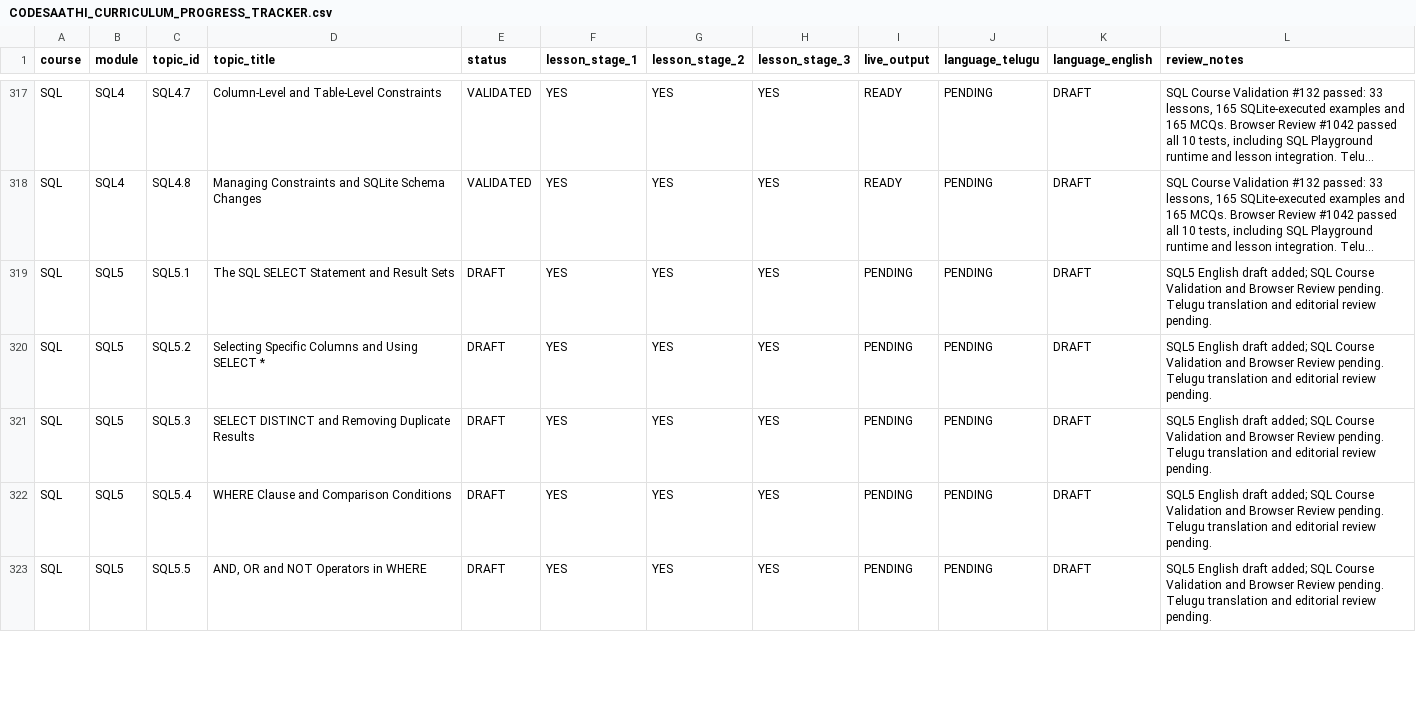
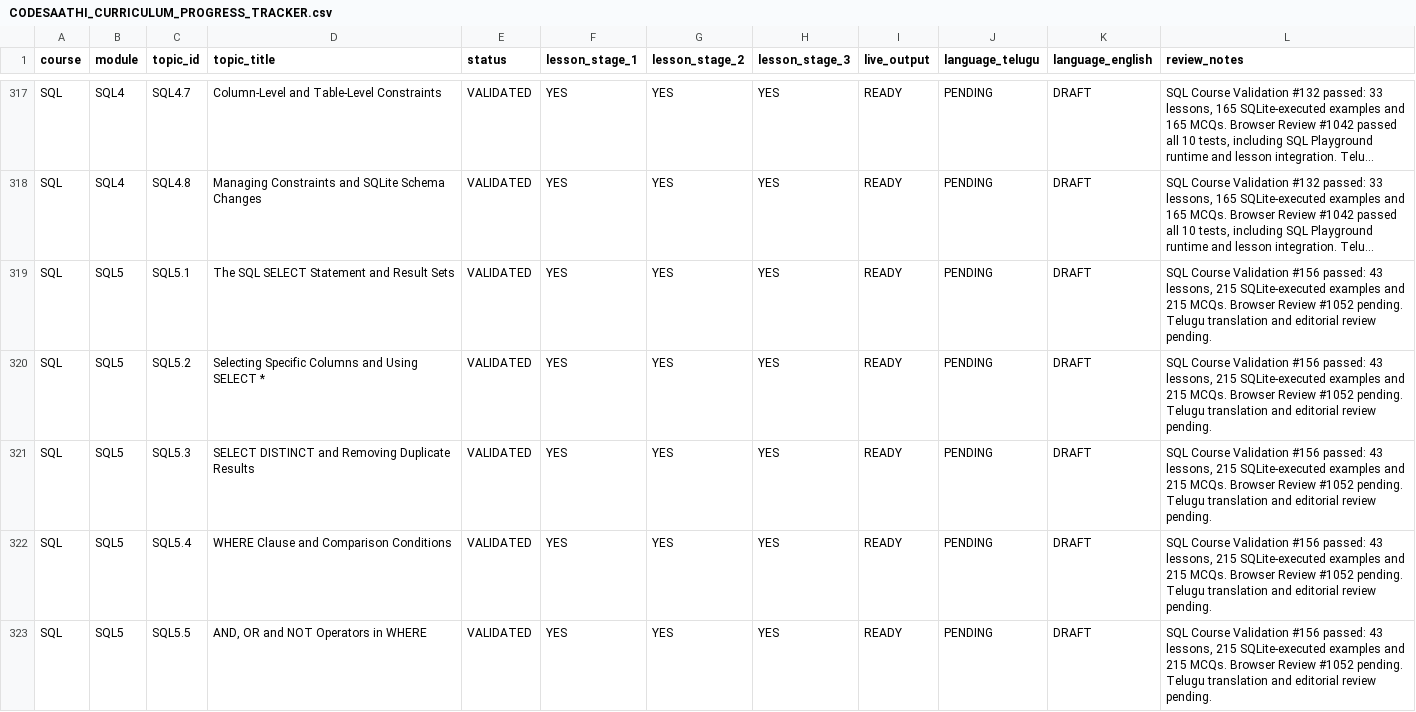
Before and after one commit to kharchasaathi/MULTILINGUAL_PROGRAMMING_LEARNING_PLATFORM, a CSV file: docs/CODESAATHI_CURRICULUM_PROGRESS_TRACKER.csv, drawn as a sheet; only a part is shown, gaps mark what is left out; long unchanged cells end in …; the diff covers the shown part only; the diff names each change by its address in the sheet, - before the commit and + after, or states it on an @@ line.

Commit message:
Mark SQL5 lessons SQLite validated

```diff
--- a/docs/CODESAATHI_CURRICULUM_PROGRESS_TRACKER.csv
+++ b/docs/CODESAATHI_CURRICULUM_PROGRESS_TRACKER.csv
-E319:E323 (status): DRAFT
+E319:E323 (status): VALIDATED
-I319:I323 (live_output): PENDING
+I319:I323 (live_output): READY
-L319:L323 (review_notes): SQL5 English draft added; SQL Course Validation and Browser Review pending. Telugu…
+L319:L323 (review_notes): SQL Course Validation #156 passed: 43 lessons, 215 SQLite-executed examples and 215 MCQs. Browser Review #1052 pending. Telugu…
```
Also changed, not shown: 15 edited cells elsewhere in this file.
